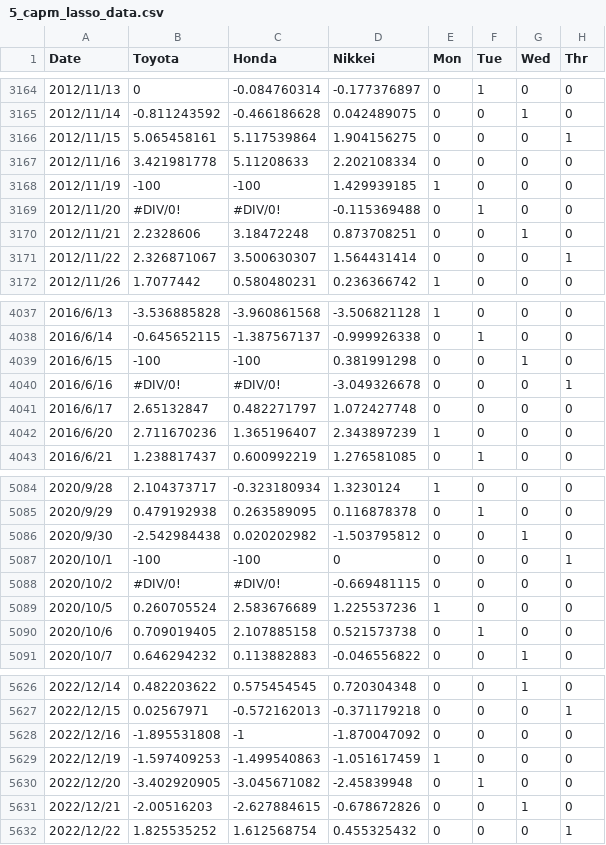
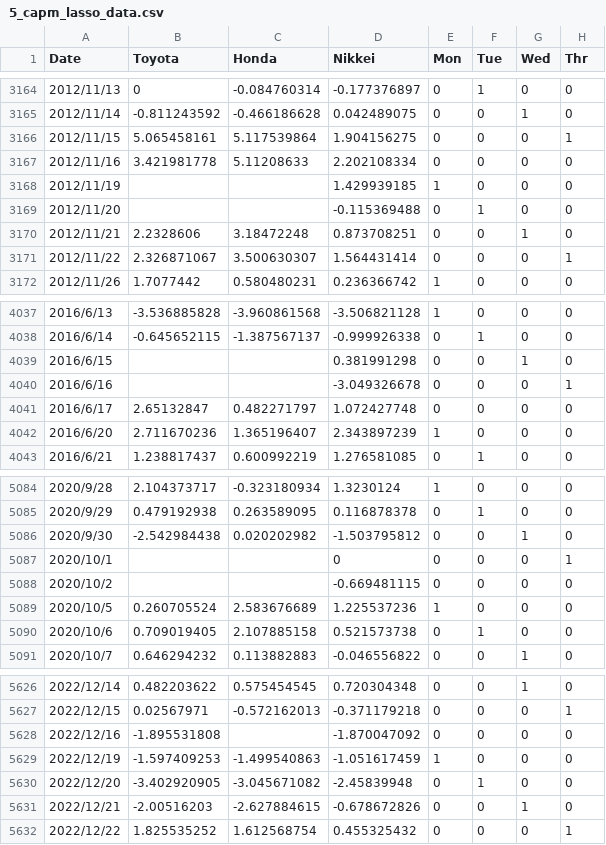
Before and after one commit to nagamamo/data, a CSV file: 5_capm_lasso_data.csv, drawn as a sheet; only a part is shown, gaps mark what is left out; the diff names each change by its address in the sheet, - before the commit and + after, or states it on an @@ line.

Commit message:
Add files via upload

```diff
--- a/5_capm_lasso_data.csv
+++ b/5_capm_lasso_data.csv
-B3168 (Toyota): -100
+B3168 (Toyota): (empty)
-C3168 (Honda): -100
+C3168 (Honda): (empty)
-B3169 (Toyota): #DIV/0!
+B3169 (Toyota): (empty)
-C3169 (Honda): #DIV/0!
+C3169 (Honda): (empty)
-B4039 (Toyota): -100
+B4039 (Toyota): (empty)
-C4039 (Honda): -100
+C4039 (Honda): (empty)
-B4040 (Toyota): #DIV/0!
+B4040 (Toyota): (empty)
-C4040 (Honda): #DIV/0!
+C4040 (Honda): (empty)
-B5087 (Toyota): -100
+B5087 (Toyota): (empty)
-C5087 (Honda): -100
+C5087 (Honda): (empty)
-B5088 (Toyota): #DIV/0!
+B5088 (Toyota): (empty)
-C5088 (Honda): #DIV/0!
+C5088 (Honda): (empty)
-C5628 (Honda): -1
+C5628 (Honda): (empty)
```
